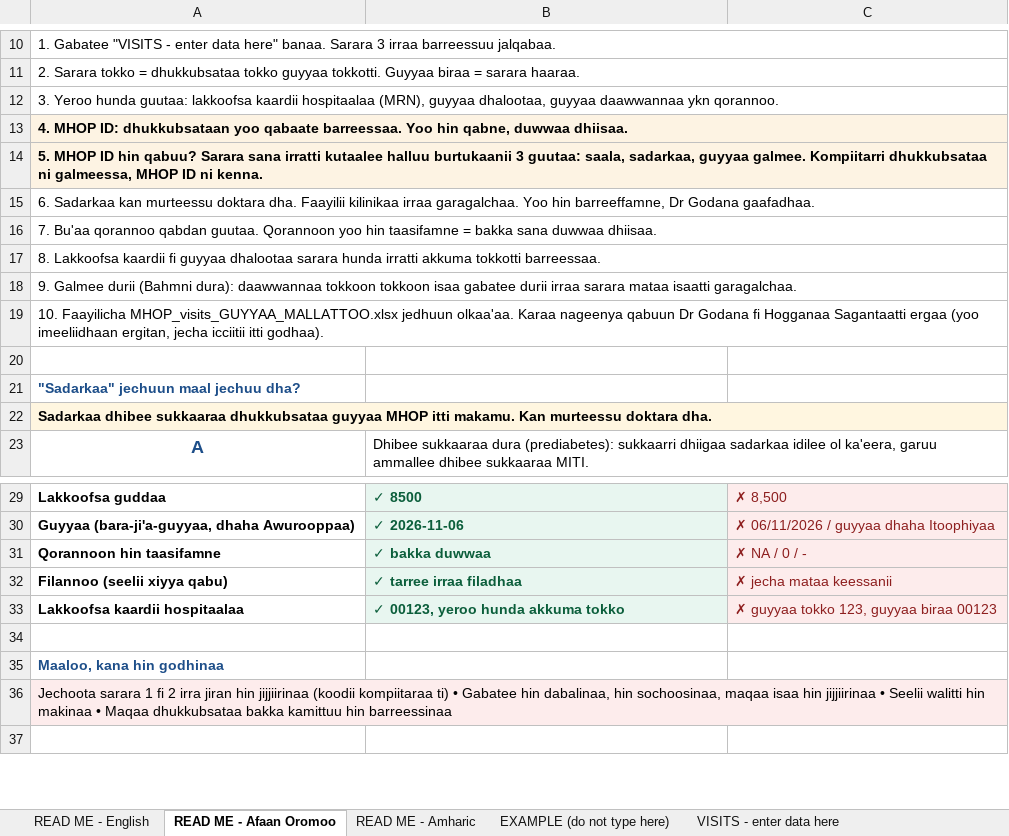
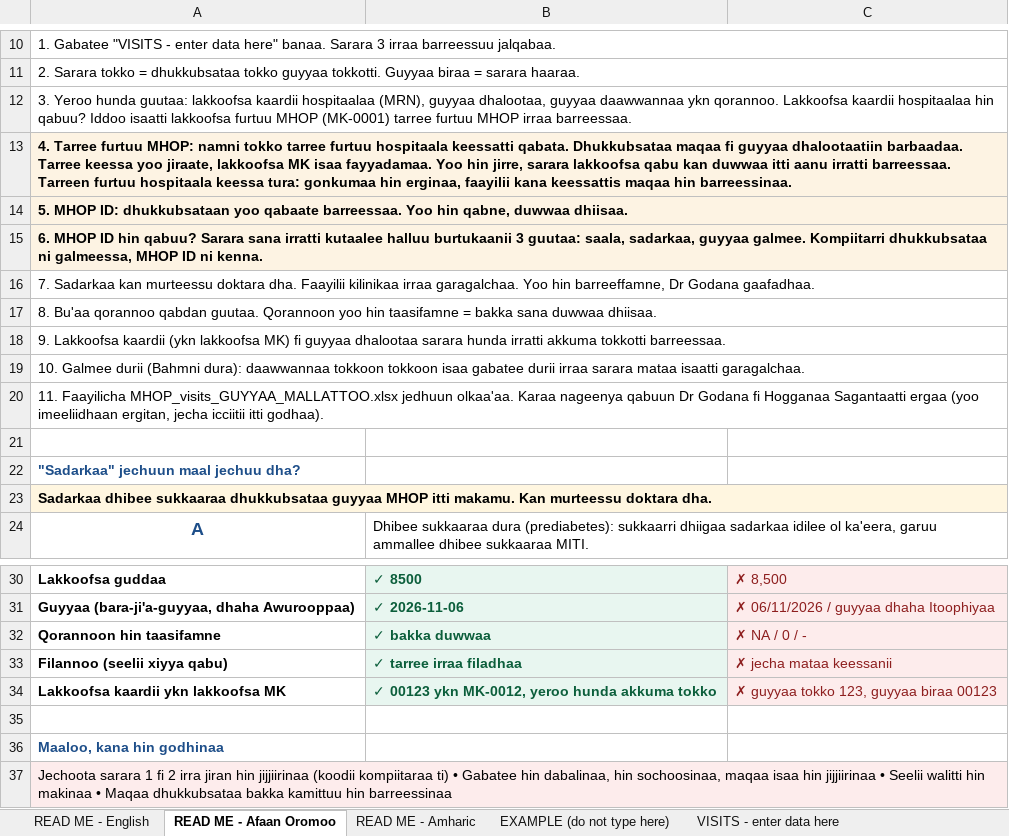
Before and after one commit to gosayefida-web/mhop-direegodana, an Excel workbook: templates/MHOP_visits_single_upload.xlsx, sheet READ ME - Afaan Oromoo, drawn as a sheet; only a part is shown, gaps mark what is left out; the shorter side is filled out with more unchanged rows; values as stored, in another font and other column widths than the file's, no borders; addresses are those after the commit; the diff names each change by its address in the sheet, - before the commit and + after, or states it on an @@ line.

```diff
--- a/templates/MHOP_visits_single_upload.xlsx (sheet READ ME - Afaan Oromoo)
+++ b/templates/MHOP_visits_single_upload.xlsx (sheet READ ME - Afaan Oromoo)
-A12: …ykn qorannoo.
+A12: …ykn qorannoo. Lakkoofsa kaardii hospitaalaa hin qabuu? Iddoo isaatti lakkoofsa furtuu MHOP (MK-0001) tarree furtuu MHOP irraa barreessaa.
-A13: 4. MHOP ID: dhukkubsataan yoo qabaate barreessaa. Yoo hin qabne, duwwaa dhiisaa.
+A13: 4. Tarree furtuu MHOP: namni tokko tarree furtuu hospitaala keessatti qabata. Dhukkubsataa maqaa fi guyyaa dhalootaatiin barbaadaa. Tarree keessa yoo jiraate, lakkoofsa MK isaa fayyadamaa. Yoo hin jirre, sarara lakkoofsa qabu kan duwwaa itti aanu irratti barreessaa. Tarreen furtuu hospitaala keessa tura: gonkumaa hin erginaa, faayilii kana keessattis maqaa hin barreessinaa.
-A14: 5. MHOP ID hin qabuu? Sarara sana irratti kutaalee halluu burtukaanii 3 guutaa: saala, sadarkaa, guyyaa galmee. Kompiitarri dhukkubsataa ni galmeessa, MHOP ID ni kenna.
+A14: 5. MHOP ID: dhukkubsataan yoo qabaate barreessaa. Yoo hin qabne, duwwaa dhiisaa.
-A15: 6. Sadarkaa kan murteessu doktara dha. Faayilii kilinikaa irraa garagalchaa. Yoo hin barreeffamne, Dr Godana gaafadhaa.
+A15: 6. MHOP ID hin qabuu? Sarara sana irratti kutaalee halluu burtukaanii 3 guutaa: saala, sadarkaa, guyyaa galmee. Kompiitarri dhukkubsataa ni galmeessa, MHOP ID ni kenna.
@@ A15 fill: none → #FDF3E3, bold: off → on @@
-A16: 7. Bu'aa qorannoo qabdan guutaa. Qorannoon yoo hin taasifamne = bakka sana duwwaa dhiisaa.
+A16: 7. Sadarkaa kan murteessu doktara dha. Faayilii kilinikaa irraa garagalchaa. Yoo hin barreeffamne, Dr Godana gaafadhaa.
-A17: 8. Lakkoofsa kaardii fi guyyaa dhalootaa sarara hunda irratti akkuma tokkotti barreessaa.
+A17: 8. Bu'aa qorannoo qabdan guutaa. Qorannoon yoo hin taasifamne = bakka sana duwwaa dhiisaa.
-A18: 9. Galmee durii (Bahmni dura): daawwannaa tokkoon tokkoon isaa gabatee durii irraa sarara mataa isaatti garagalchaa.
+A18: 9. Lakkoofsa kaardii (ykn lakkoofsa MK) fi guyyaa dhalootaa sarara hunda irratti akkuma tokkotti barreessaa.
-A19: 10. Faayilicha MHOP_visits_GUYYAA_MALLATTOO.xlsx jedhuun olkaa'aa. Karaa nageenya qabuun Dr Godana fi Hogganaa Sagantaatti ergaa (yoo imeeliidhaan ergitan, jecha icciitii itti godhaa).
+A19: 10. Galmee durii (Bahmni dura): daawwannaa tokkoon tokkoon isaa gabatee durii irraa sarara mataa isaatti garagalchaa.
+row 20: 11. Faayilicha MHOP_visits_GUYYAA_MALLATTOO.xlsx jedhuun olkaa'aa. Karaa nageenya qabuun Dr Godana fi Hogganaa Sagantaatti ergaa (yoo imeeliidhaan ergitan, jecha icciitii itti godhaa).
-A34: Lakkoofsa kaardii hospitaalaa
+A34: Lakkoofsa kaardii ykn lakkoofsa MK
-B34: ✓ 00123, yeroo hunda akkuma tokko
+B34: ✓ 00123 ykn MK-0012, yeroo hunda akkuma tokko
```
Also changed, not shown: sheet READ ME - English, sheet READ ME - Amharic, sheet EXAMPLE (do not type here), 4 other files.
